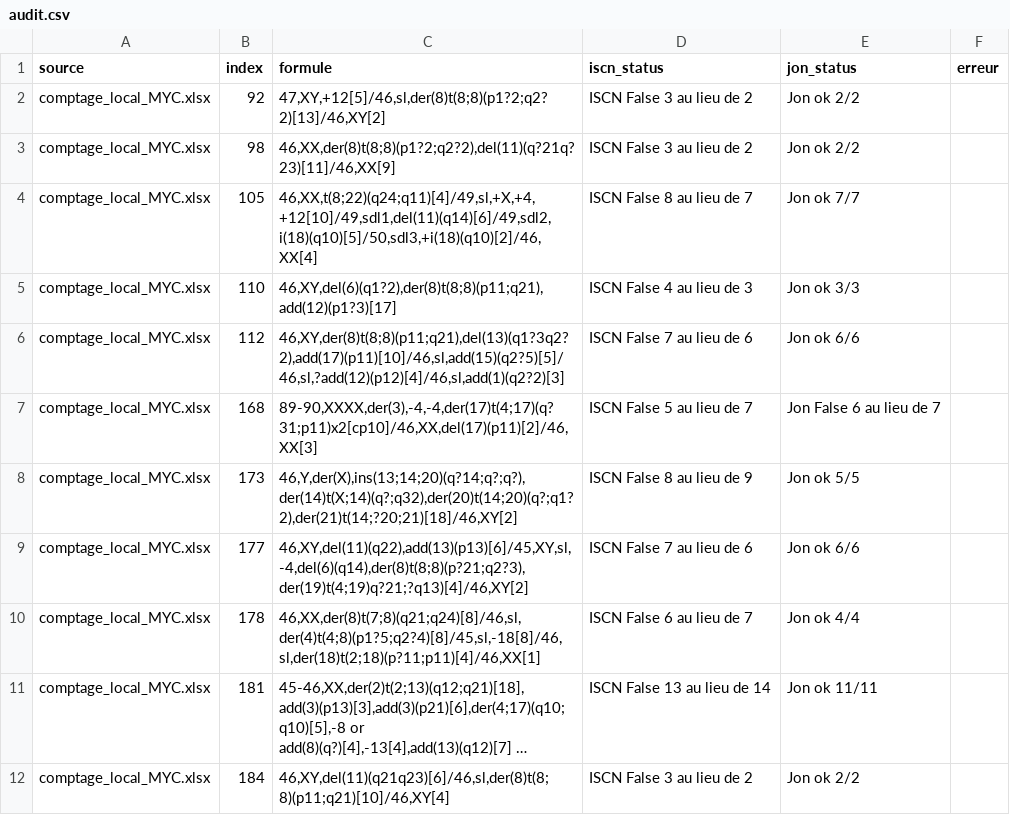
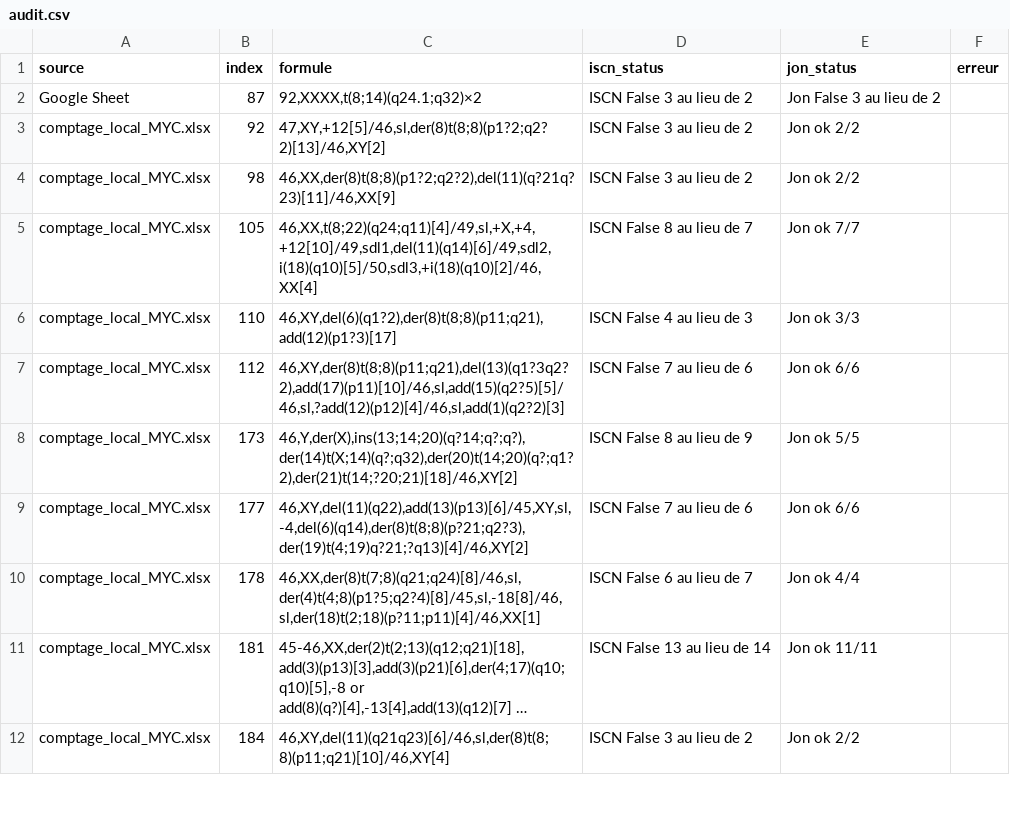
Before and after one commit to MalikMouazer/Caryocount3, a CSV file: audit.csv, drawn as a sheet; only a part is shown; long unchanged cells end in ….

```diff
--- a/audit.csv
+++ b/audit.csv
@@ -1,2 +1,3 @@
 source,index,formule,iscn_status,jon_status,erreur
+Google Sheet,87,"92,XXXX,t(8;14)(q24.1;q32)×2",ISCN False 3 au lieu de 2,Jon False 3 au lieu de 2,
 comptage_local_MYC.xlsx,92,"47,XY,+12[5]/46,sl,der(8)t(8;8)(p1?2;q2?2)[13]/46,XY[2]",ISCN False 3 au lieu de 2,Jon ok 2/2,
@@ -6,3 +7,2 @@ comptage_local_MYC.xlsx,110,"46,XY,del(6)(q1?2),der(8)t(8;8)(p11;q21),add(12)(p1
 comptage_local_MYC.xlsx,112,"46,XY,der(8)t(8;8)(p11;q21),del(13)(q1?3q2?2),add(17)(p11)[10]/46,sl,add(15)(q2?5)[5]/46,sl,?add(12)(p12)[4]/46,sl,add(1)(q2?2)[3]",ISCN False 7 au lieu de 6,Jon ok 6/6,
-comptage_local_MYC.xlsx,168,"89-90,XXXX,der(3),-4,-4,der(17)t(4;17)(q?31;p11)x2[cp10]/46,XX,del(17)(p11)[2]/46,XX[3]",ISCN False 5 au lieu de 7,Jon False 6 au lieu de 7,
 comptage_local_MYC.xlsx,173,"46,Y,der(X),ins(13;14;20)(q?14;q?;q?),der(14)t(X;14)(q?;q32),der(20)t(14;20)(q?;q1?2),der(21)t(14;?20;21)[18]/46,XY[2]",ISCN False 8 au lieu de 9,Jon ok 5/5,
```
Also changed, not shown: 2 other files.
